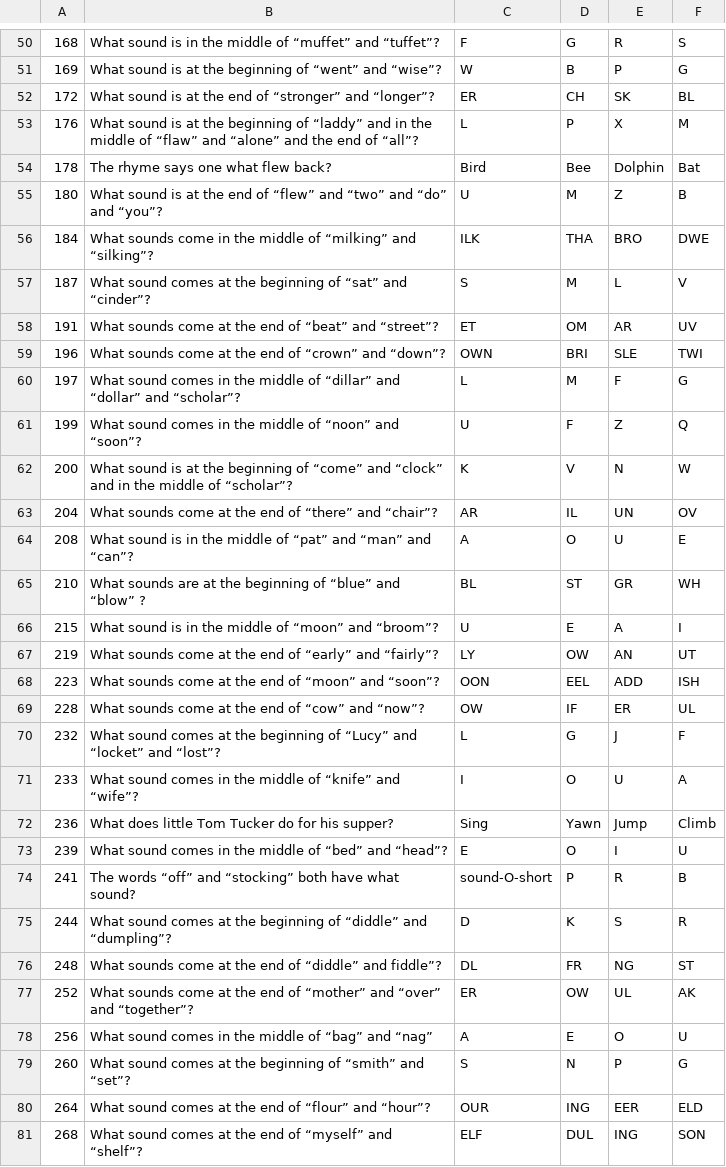
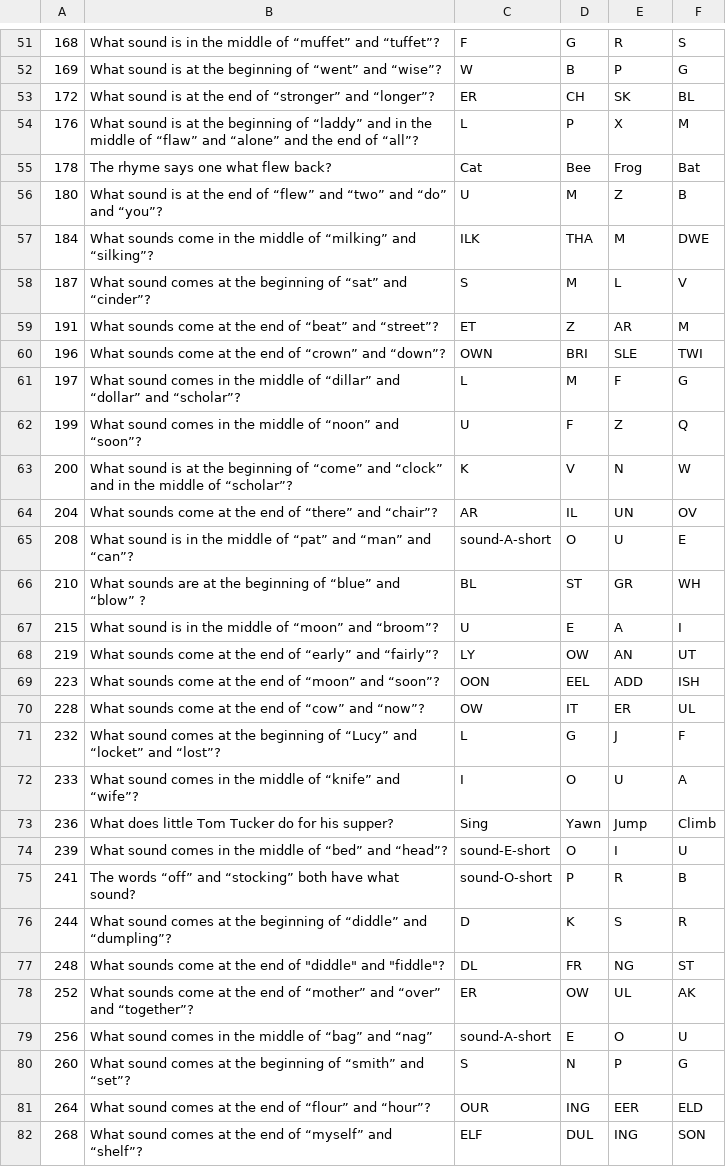
Before and after one commit to calda/Rhyme-a-Zoo, a CSV file: Rhyme a Zoo/DB Override.csv, drawn as a sheet; only a part is shown, gaps mark what is left out; the diff covers the shown part only.

```diff
--- a/Rhyme a Zoo/DB Override.csv
+++ b/Rhyme a Zoo/DB Override.csv
@@ -53,7 +54,7 @@
 176,What sound is at the beginning of “laddy” and in the middle of “flaw” and “alone” and the end of “all”?,L,P,X,M
-178,The rhyme says one what flew back?,Bird,Bee,Dolphin,Bat
+178,The rhyme says one what flew back?,Cat,Bee,Frog,Bat
 180,What sound is at the end of “flew” and “two” and “do” and “you”?,U,M,Z,B
-184,What sounds come in the middle of “milking” and “silking”?,ILK,THA,BRO,DWE
+184,What sounds come in the middle of “milking” and “silking”?,ILK,THA,M,DWE
 187,What sound comes at the beginning of “sat” and “cinder”?,S,M,L,V
-191,What sounds come at the end of “beat” and “street”?,ET,OM,AR,UV
+191,What sounds come at the end of “beat” and “street”?,ET,Z,AR,M
 196,What sounds come at the end of “crown” and “down”?,OWN,BRI,SLE,TWI
@@ -63,3 +64,3 @@
 204,What sounds come at the end of “there” and “chair”?,AR,IL,UN,OV
-208,What sound is in the middle of “pat” and “man” and “can”?,A,O,U,E
+208,What sound is in the middle of “pat” and “man” and “can”?,sound-A-short,O,U,E
 210,What sounds are at the beginning of “blue” and “blow” ?,BL,ST,GR,WH
@@ -68,3 +69,3 @@
 223,What sounds come at the end of “moon” and “soon”?,OON,EEL,ADD,ISH
-228,What sounds come at the end of “cow” and “now”?,OW,IF,ER,UL
+228,What sounds come at the end of “cow” and “now”?,OW,IT,ER,UL
 232,What sound comes at the beginning of “Lucy” and “locket” and “lost”?,L,G,J,F
@@ -72,8 +73,8 @@
 236,What does little Tom Tucker do for his supper?,Sing,Yawn,Jump,Climb
-239,What sound comes in the middle of “bed” and “head”?,E,O,I,U
+239,What sound comes in the middle of “bed” and “head”?,sound-E-short,O,I,U
 241,The words “off” and “stocking” both have what sound?,sound-O-short,P,R,B
 244,What sound comes at the beginning of “diddle” and “dumpling”?,D,K,S,R
-248,What sounds come at the end of “diddle” and fiddle”?,DL,FR,NG,ST
+248,What sounds come at the end of "diddle" and "fiddle"?,DL,FR,NG,ST
 252,What sounds come at the end of “mother” and “over” and “together”?,ER,OW,UL,AK
-256,What sound comes in the middle of “bag” and “nag”,A,E,O,U
+256,What sound comes in the middle of “bag” and “nag”,sound-A-short,E,O,U
 260,What sound comes at the beginning of “smith” and “set”?,S,N,P,G
```
Also changed, not shown: 1 added row and 14 edited cells elsewhere in this file, 14 other files.
